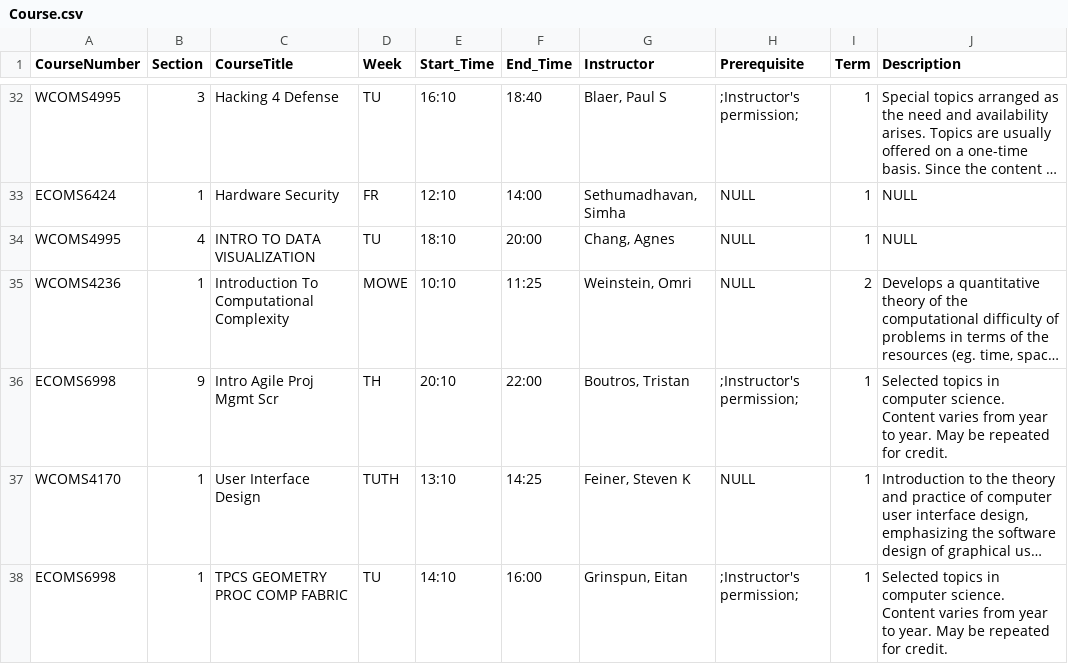
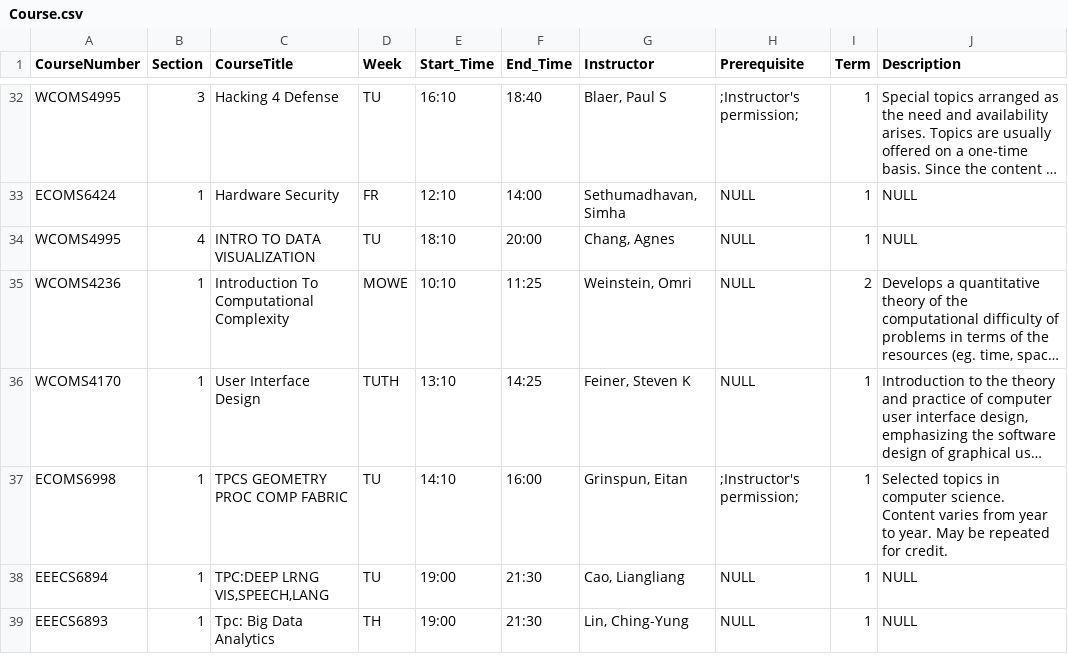
Before and after one commit to pow25/vergilplus, a CSV file: data/Course.csv, drawn as a sheet; only a part is shown, gaps mark what is left out; the shorter side is filled out with more unchanged rows; long unchanged cells end in …; the diff covers the shown part only; the diff names each change by its address in the sheet, - before the commit and + after, or states it on an @@ line.

Commit message:
delete the duplicated course is CSV

```diff
--- a/data/Course.csv
+++ b/data/Course.csv
-row 36: ECOMS6998 | 9 | Intro Agile Proj Mgmt Scr | TH | 20:10 | 22:00 | Boutros, Tristan | ;Instructor's permission; | 1 | Selected topics in computer science. Content varies from year to year. May be repeated for credit.
```
Also changed, not shown: 3 removed rows elsewhere in this file, 1 other file.
